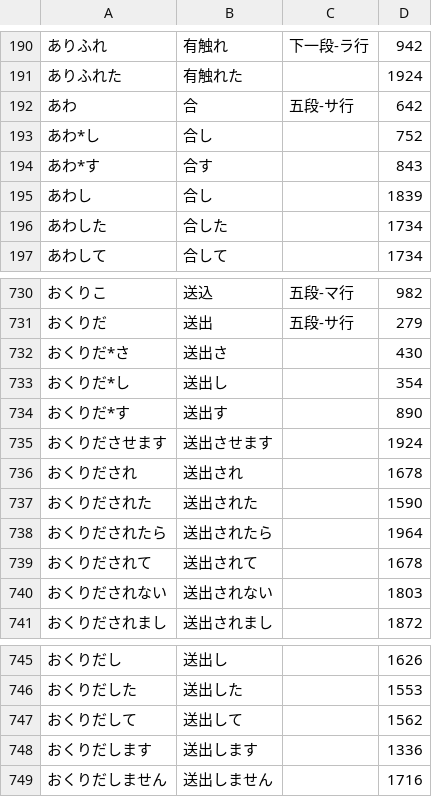
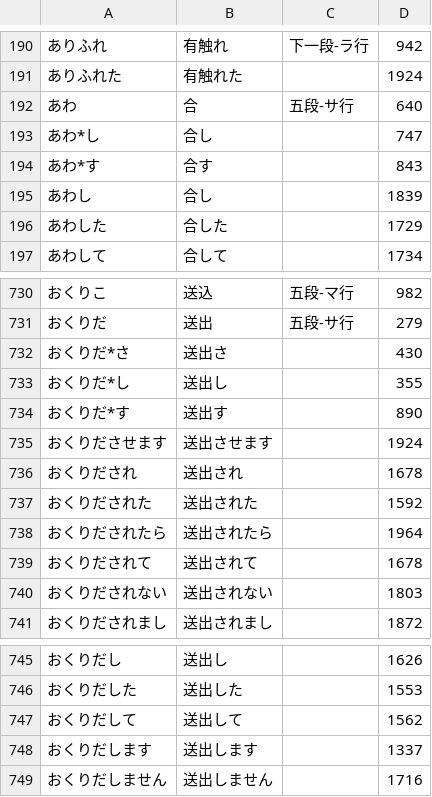
Before and after one commit to kanaemi-app/kanaemi-dict, a TSV file: dictionaries/okurigana.tsv, drawn as a sheet; only a part is shown, gaps mark what is left out.

```diff
--- a/dictionaries/okurigana.tsv
+++ b/dictionaries/okurigana.tsv
@@ -191,7 +191,7 @@
 ありふれた	有触れた		1924
-あわ	合	五段-サ行	642
-あわ*し	合し		752
+あわ	合	五段-サ行	640
+あわ*し	合し		747
 あわ*す	合す		843
 あわし	合し		1839
-あわした	合した		1734
+あわした	合した		1729
 あわして	合して		1734
@@ -732,3 +732,3 @@
 おくりだ*さ	送出さ		430
-おくりだ*し	送出し		354
+おくりだ*し	送出し		355
 おくりだ*す	送出す		890
@@ -736,3 +736,3 @@
 おくりだされ	送出され		1678
-おくりだされた	送出された		1590
+おくりだされた	送出された		1592
 おくりだされたら	送出されたら		1964
@@ -747,3 +747,3 @@
 おくりだして	送出して		1562
-おくりだします	送出します		1336
+おくりだします	送出します		1337
 おくりだしません	送出しません		1716
```
Also changed, not shown: dictionaries/2026.tsv, dictionaries/economy.tsv, 17 other files.
